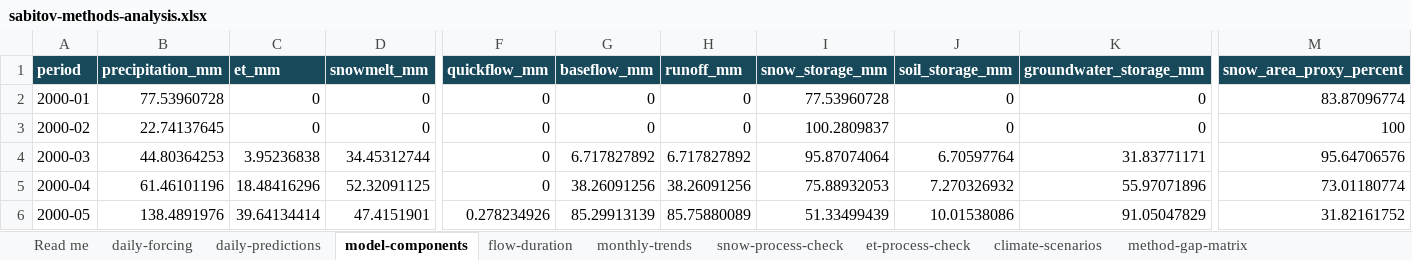
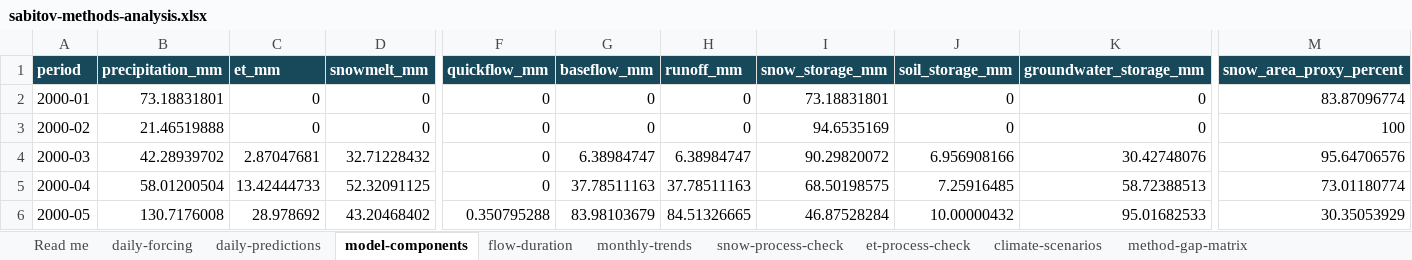
Before and after one commit to tim7en/uzgeodata, an Excel workbook: PUBLISHED/data/case-studies/sabitov-methods-analysis.xlsx, sheet model-components, drawn as a sheet; only a part is shown, gaps mark what is left out; values as stored, in another font and other column widths than the file's, no borders; the diff covers the shown part only; the diff names each change by its address in the sheet, - before the commit and + after, or states it on an @@ line.

Commit message:
Update case study data and images for Sabitov analysis
- Modified snow process check CSV to correct model snow proxy percentages for specific periods.
- Updated binary images for process checks, sensitivity analysis, and water balance to reflect the latest data.

```diff
--- a/PUBLISHED/data/case-studies/sabitov-methods-analysis.xlsx (sheet model-components)
+++ b/PUBLISHED/data/case-studies/sabitov-methods-analysis.xlsx (sheet model-components)
-B2 (precipitation_mm): 77.53960728
+B2 (precipitation_mm): 73.18831801
-I2 (snow_storage_mm): 77.53960728
+I2 (snow_storage_mm): 73.18831801
-B3 (precipitation_mm): 22.74137645
+B3 (precipitation_mm): 21.46519888
-I3 (snow_storage_mm): 100.2809837
+I3 (snow_storage_mm): 94.6535169
-B4 (precipitation_mm): 44.80364253
+B4 (precipitation_mm): 42.28939702
-C4 (et_mm): 3.95236838
+C4 (et_mm): 2.87047681
-D4 (snowmelt_mm): 34.45312744
+D4 (snowmelt_mm): 32.71228432
-G4 (baseflow_mm): 6.717827892
+G4 (baseflow_mm): 6.38984747
-H4 (runoff_mm): 6.717827892
+H4 (runoff_mm): 6.38984747
-I4 (snow_storage_mm): 95.87074064
+I4 (snow_storage_mm): 90.29820072
-J4 (soil_storage_mm): 6.70597764
+J4 (soil_storage_mm): 6.956908166
-K4 (groundwater_storage_mm): 31.83771171
+K4 (groundwater_storage_mm): 30.42748076
-B5 (precipitation_mm): 61.46101196
+B5 (precipitation_mm): 58.01200504
-C5 (et_mm): 18.48416296
+C5 (et_mm): 13.42444733
-G5 (baseflow_mm): 38.26091256
+G5 (baseflow_mm): 37.78511163
-H5 (runoff_mm): 38.26091256
+H5 (runoff_mm): 37.78511163
-I5 (snow_storage_mm): 75.88932053
+I5 (snow_storage_mm): 68.50198575
-J5 (soil_storage_mm): 7.270326932
+J5 (soil_storage_mm): 7.25916485
-K5 (groundwater_storage_mm): 55.97071896
+K5 (groundwater_storage_mm): 58.72388513
-B6 (precipitation_mm): 138.4891976
+B6 (precipitation_mm): 130.7176008
-C6 (et_mm): 39.64134414
+C6 (et_mm): 28.978692
-D6 (snowmelt_mm): 47.4151901
+D6 (snowmelt_mm): 43.20468402
-F6 (quickflow_mm): 0.278234926
+F6 (quickflow_mm): 0.350795288
-G6 (baseflow_mm): 85.29913139
+G6 (baseflow_mm): 83.98103679
-H6 (runoff_mm): 85.75880089
+H6 (runoff_mm): 84.51326665
-I6 (snow_storage_mm): 51.33499439
+I6 (snow_storage_mm): 46.87528284
-J6 (soil_storage_mm): 10.01538086
+J6 (soil_storage_mm): 10.00000432
-K6 (groundwater_storage_mm): 91.05047829
+K6 (groundwater_storage_mm): 95.01682533
-M6 (snow_area_proxy_percent): 31.82161752
+M6 (snow_area_proxy_percent): 30.35053929
```
Also changed, not shown: 1799 edited cells elsewhere in this sheet, sheet daily-predictions, sheet flow-duration, sheet climate-scenarios, sheet Sensitivity, sheet Scores and parameters, sheet et-process-check, 1 more sheet, other sheet tabs, 15 other files.
